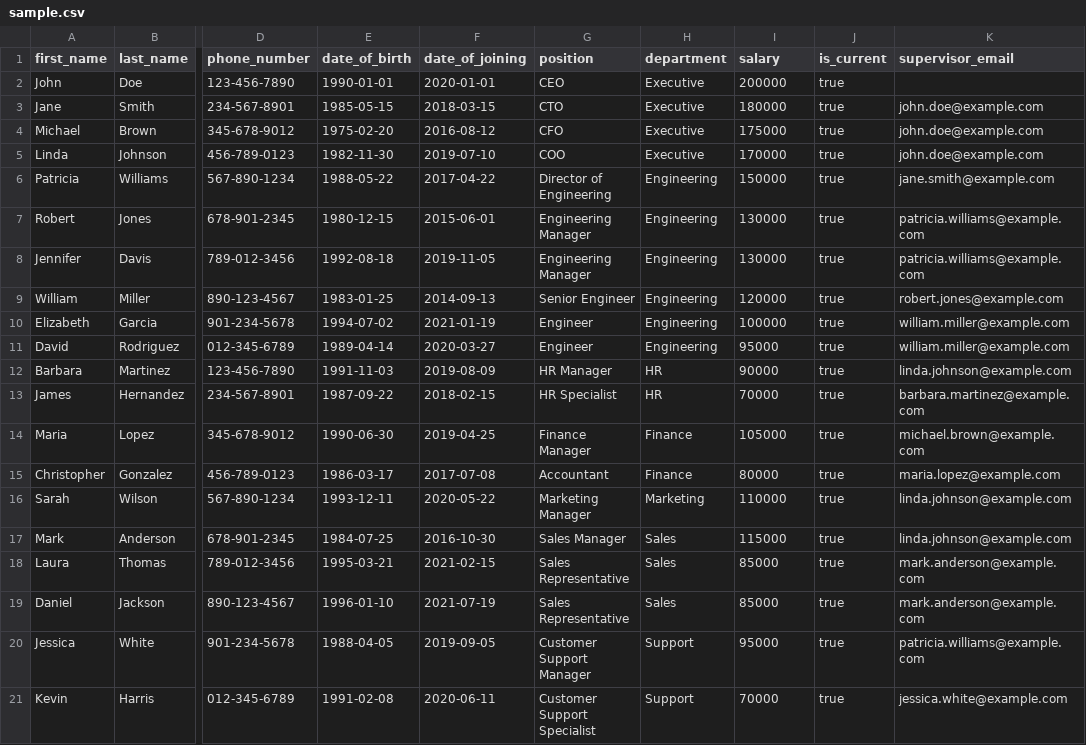
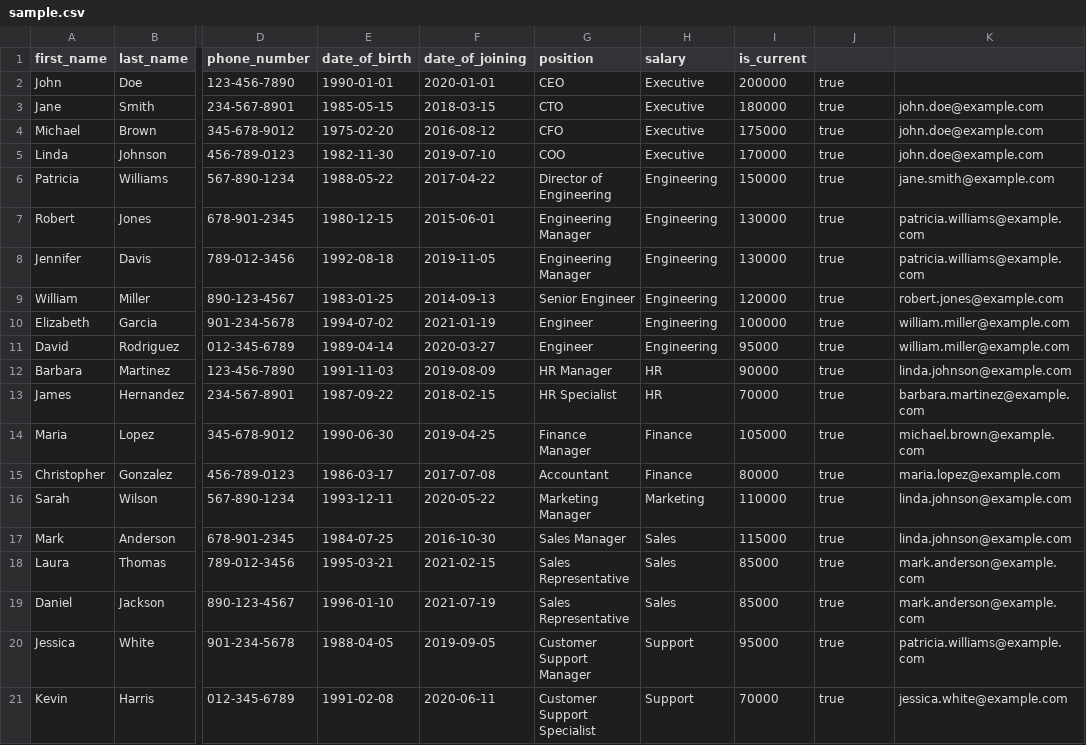
Before and after one commit to dhanushkanchan/employee_management, a CSV file: sample.csv, drawn as a sheet; only a part is shown, gaps mark what is left out; the diff names each change by its address in the sheet, - before the commit and + after, or states it on an @@ line.

```diff
--- a/sample.csv
+++ b/sample.csv
-H1: department
+H1: salary
-I1: salary
+I1: is_current
-J1: is_current
+J1: (empty)
-K1: supervisor_email
+K1: (empty)
```
Also changed, not shown: 2 other files.
